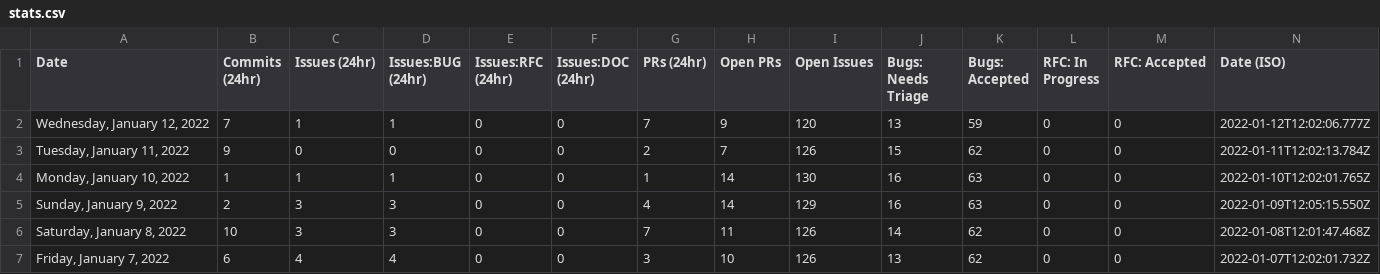
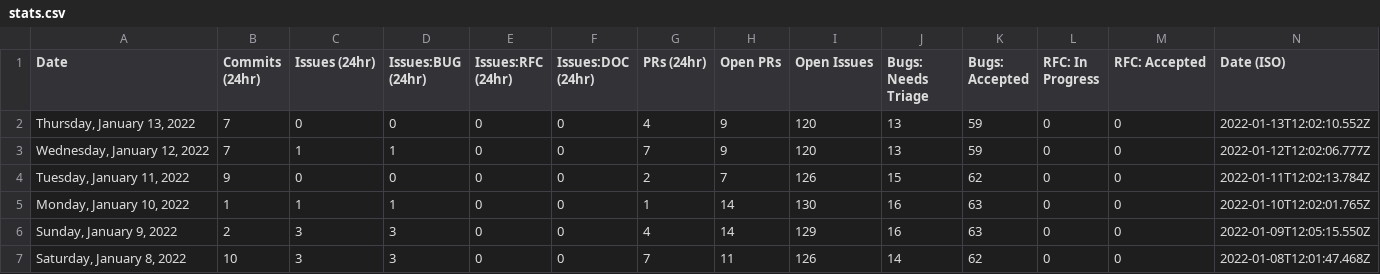
Before and after one commit to glasnost4g/astro, a CSV file: scripts/stats/stats.csv, drawn as a sheet; only a part is shown; the shorter side is filled out with more unchanged rows.

```diff
--- a/scripts/stats/stats.csv
+++ b/scripts/stats/stats.csv
@@ -1,2 +1,3 @@
 Date,Commits (24hr),Issues (24hr),Issues:BUG (24hr),Issues:RFC (24hr),Issues:DOC (24hr),PRs (24hr),Open PRs,Open Issues,Bugs: Needs Triage,Bugs: Accepted,RFC: In Progress,RFC: Accepted,Date (ISO)
+"Thursday, January 13, 2022",7,0,0,0,0,4,9,120,13,59,0,0,"2022-01-13T12:02:10.552Z"
 "Wednesday, January 12, 2022",7,1,1,0,0,7,9,120,13,59,0,0,"2022-01-12T12:02:06.777Z"
```
